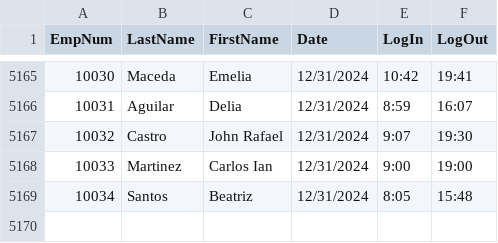
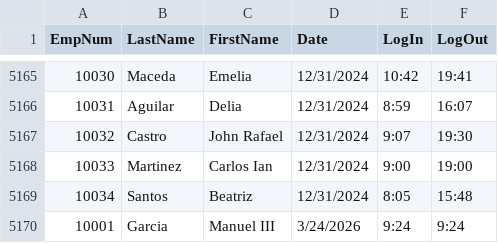
Before and after one commit to motor-ph/MO-IT101---Computer-Programming-1, a CSV file: data/attendance.csv, drawn as a sheet; only a part is shown, gaps mark what is left out; the diff names each change by its address in the sheet, - before the commit and + after, or states it on an @@ line.

```diff
--- a/data/attendance.csv
+++ b/data/attendance.csv
+row 5170: 10001 | Garcia | Manuel III | 3/24/2026 | 9:24 | 9:24
```
Also changed, not shown: 7 other files.
